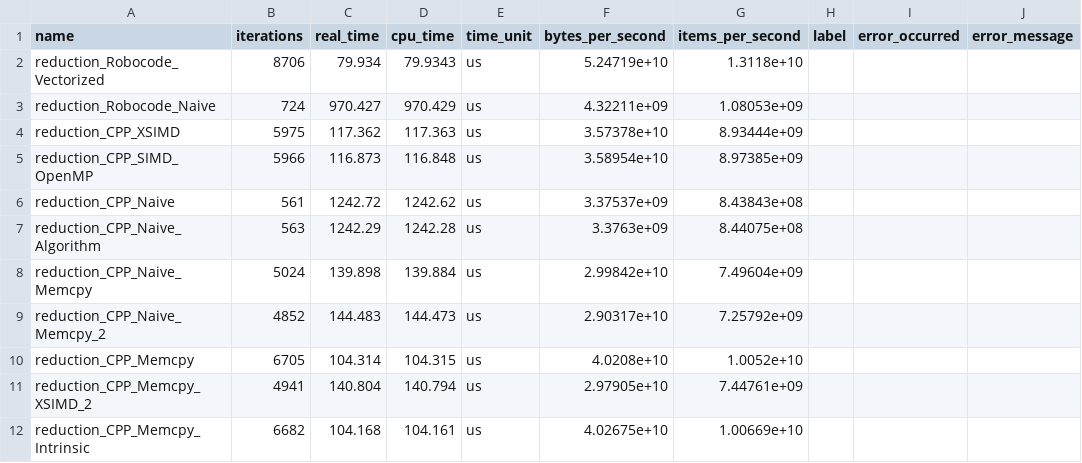
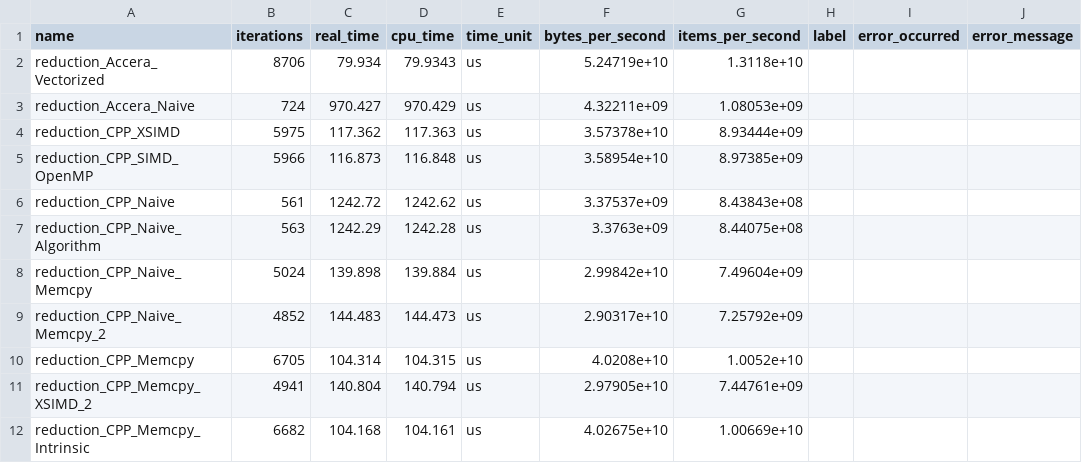
Before and after one commit to abduld/accela-transformer, a CSV file: _assets/benchmark_results/reduction_amd_epic.csv, drawn as a sheet; only a part is shown; the diff names each change by its address in the sheet, - before the commit and + after, or states it on an @@ line.

```diff
--- a/_assets/benchmark_results/reduction_amd_epic.csv
+++ b/_assets/benchmark_results/reduction_amd_epic.csv
-A2 (name): reduction_Robocode_Vectorized
+A2 (name): reduction_Accera_Vectorized
-A3 (name): reduction_Robocode_Naive
+A3 (name): reduction_Accera_Naive
```
Also changed, not shown: 14 other files.
